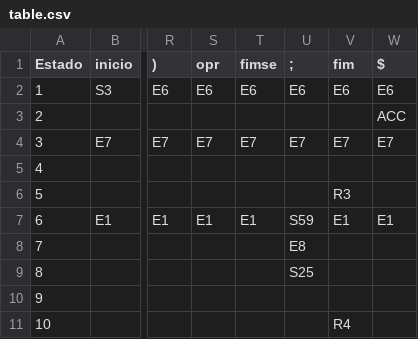
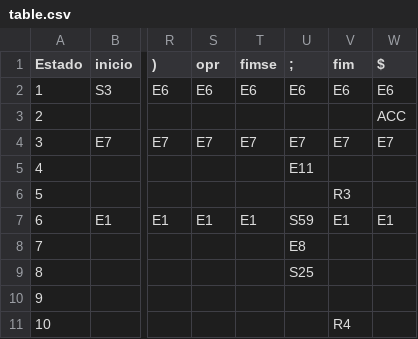
Before and after one commit to ThiagoAnC/Distributed-P-C, a CSV file: Compilers/table.csv, drawn as a sheet; only a part is shown, gaps mark what is left out; the diff names each change by its address in the sheet, - before the commit and + after, or states it on an @@ line.

```diff
--- a/Compilers/table.csv
+++ b/Compilers/table.csv
-U5 (;): (empty)
+U5 (;): E11
```
Also changed, not shown: 6 other files.
